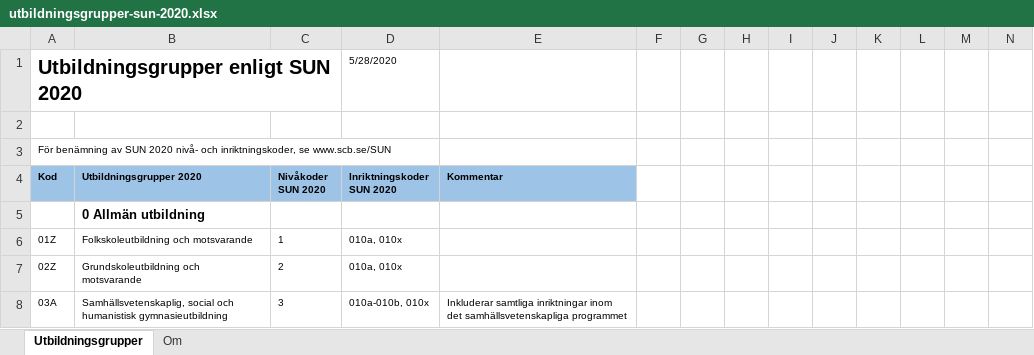
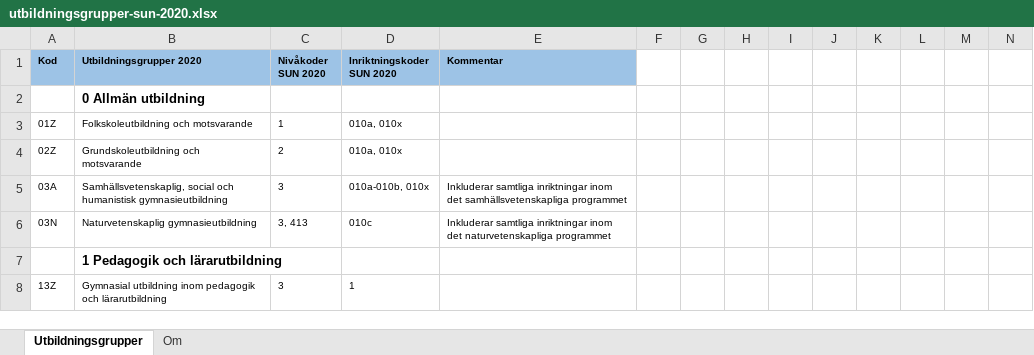
Before and after one commit to neddul/generate-network-project, an Excel workbook: variable_data/utbildningsgrupper-sun-2020.xlsx, sheet Utbildningsgrupper, drawn as a sheet; only a part is shown; the shorter side is filled out with more unchanged rows; values as stored, in another font and other column widths than the file's, no borders; table styles not drawn; rows hold the shown columns only; the diff names each change by its address in the sheet, - before the commit and + after, or states it on an @@ line.

```diff
--- a/variable_data/utbildningsgrupper-sun-2020.xlsx (sheet Utbildningsgrupper)
+++ b/variable_data/utbildningsgrupper-sun-2020.xlsx (sheet Utbildningsgrupper)
-row 1: Utbildningsgrupper enligt SUN 2020 |  |  | 5/28/2020
-row 2: (empty)
-row 3: För benämning av SUN 2020 nivå- och inriktningskoder, se www.scb.se/SUN
```
Also changed, not shown: 1 other file.
